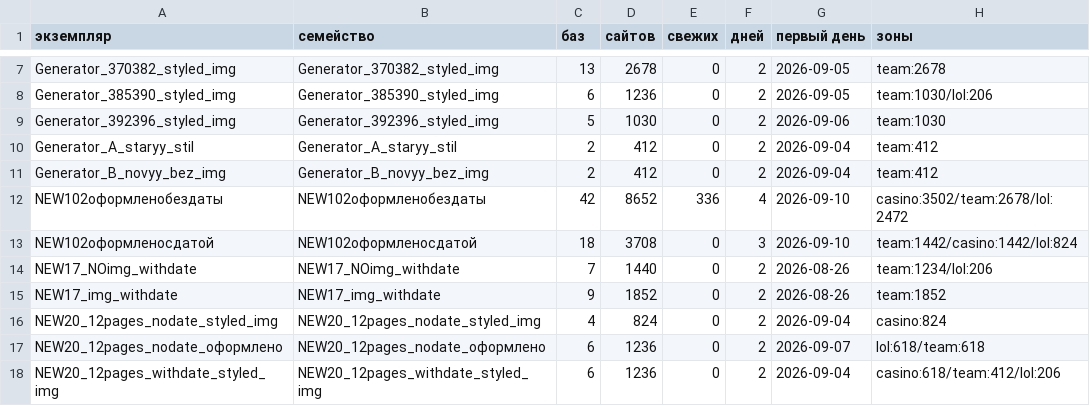
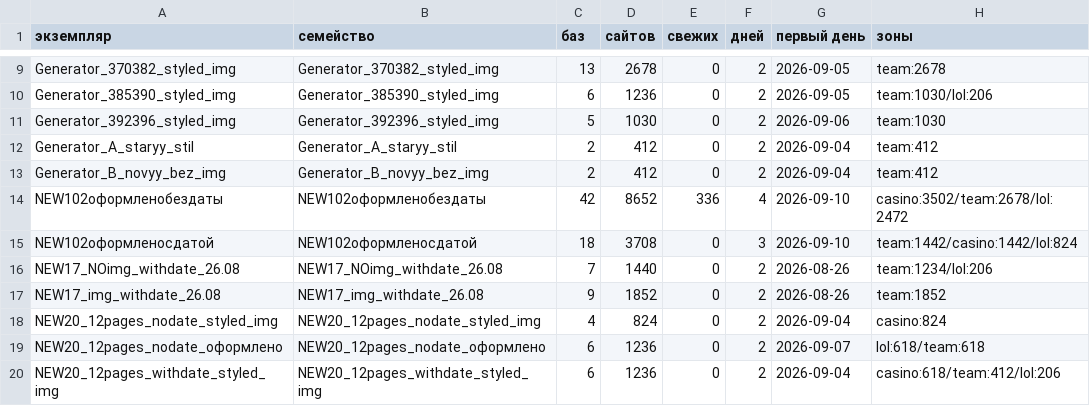
Before and after one commit to alexnefera-dot/cladue, a CSV file: analysis/export/ekzemplyary_20.09.csv, drawn as a sheet; only a part is shown, gaps mark what is left out; addresses are those after the commit; the diff covers the shown part only; the diff names each change by its address in the sheet, - before the commit and + after, or states it on an @@ line.

```diff
--- a/analysis/export/ekzemplyary_20.09.csv
+++ b/analysis/export/ekzemplyary_20.09.csv
-A16 (экземпляр): NEW17_NOimg_withdate
+A16 (экземпляр): NEW17_NOimg_withdate_26.08
-B16 (семейство): NEW17_NOimg_withdate
+B16 (семейство): NEW17_NOimg_withdate_26.08
-A17 (экземпляр): NEW17_img_withdate
+A17 (экземпляр): NEW17_img_withdate_26.08
-B17 (семейство): NEW17_img_withdate
+B17 (семейство): NEW17_img_withdate_26.08
```
Also changed, not shown: 4 added rows and 25 edited cells elsewhere in this file, analysis/export/po_domenam_21.09.csv, 5 other files.
